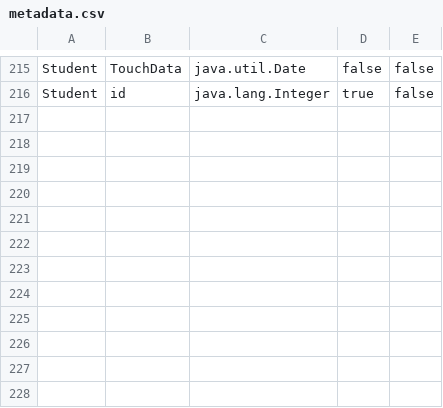
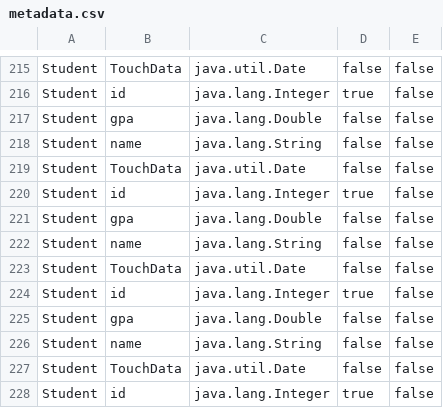
Before and after one commit to BasRizk/DBManagmentSystemInJava, a CSV file: data/metadata.csv, drawn as a sheet; only a part is shown, gaps mark what is left out.

```diff
--- a/data/metadata.csv
+++ b/data/metadata.csv
@@ -216 +216,13 @@ Student, TouchData, java.util.Date, false, false
 Student, id, java.lang.Integer, true, false
+Student, gpa, java.lang.Double, false, false
+Student, name, java.lang.String, false, false
+Student, TouchData, java.util.Date, false, false
+Student, id, java.lang.Integer, true, false
+Student, gpa, java.lang.Double, false, false
+Student, name, java.lang.String, false, false
+Student, TouchData, java.util.Date, false, false
+Student, id, java.lang.Integer, true, false
+Student, gpa, java.lang.Double, false, false
+Student, name, java.lang.String, false, false
+Student, TouchData, java.util.Date, false, false
+Student, id, java.lang.Integer, true, false
```
Also changed, not shown: 4 other files.
